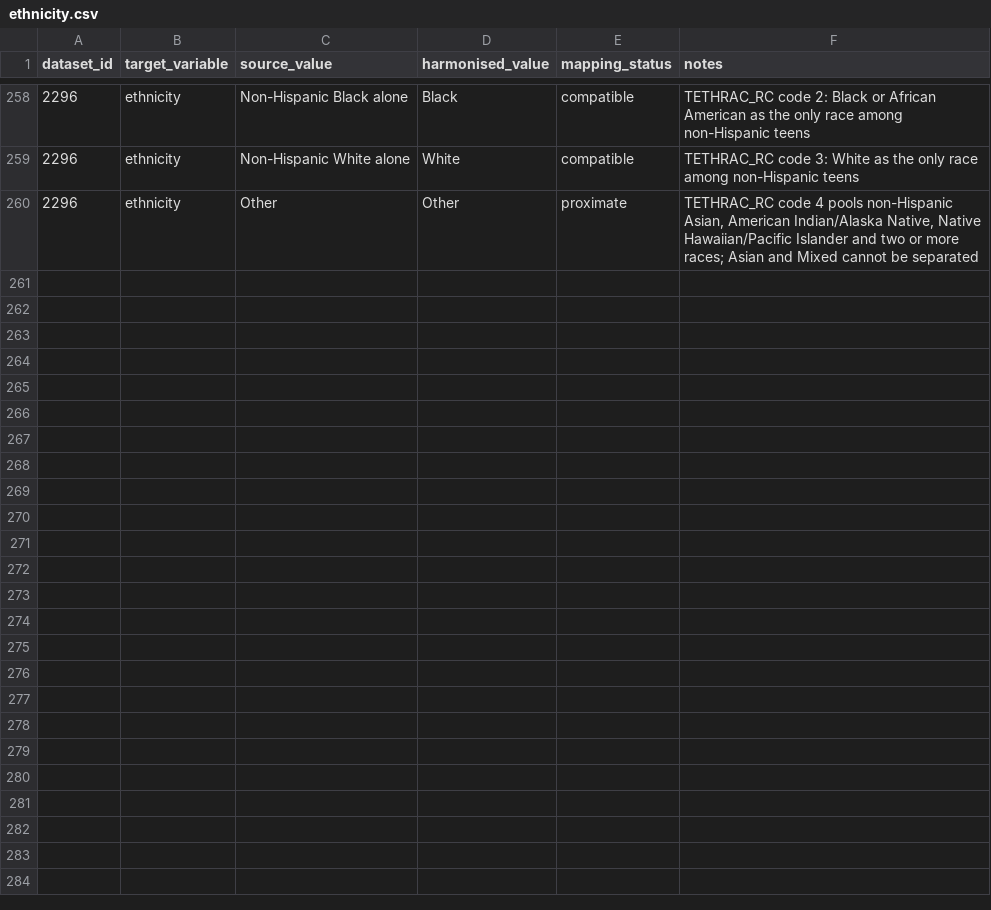
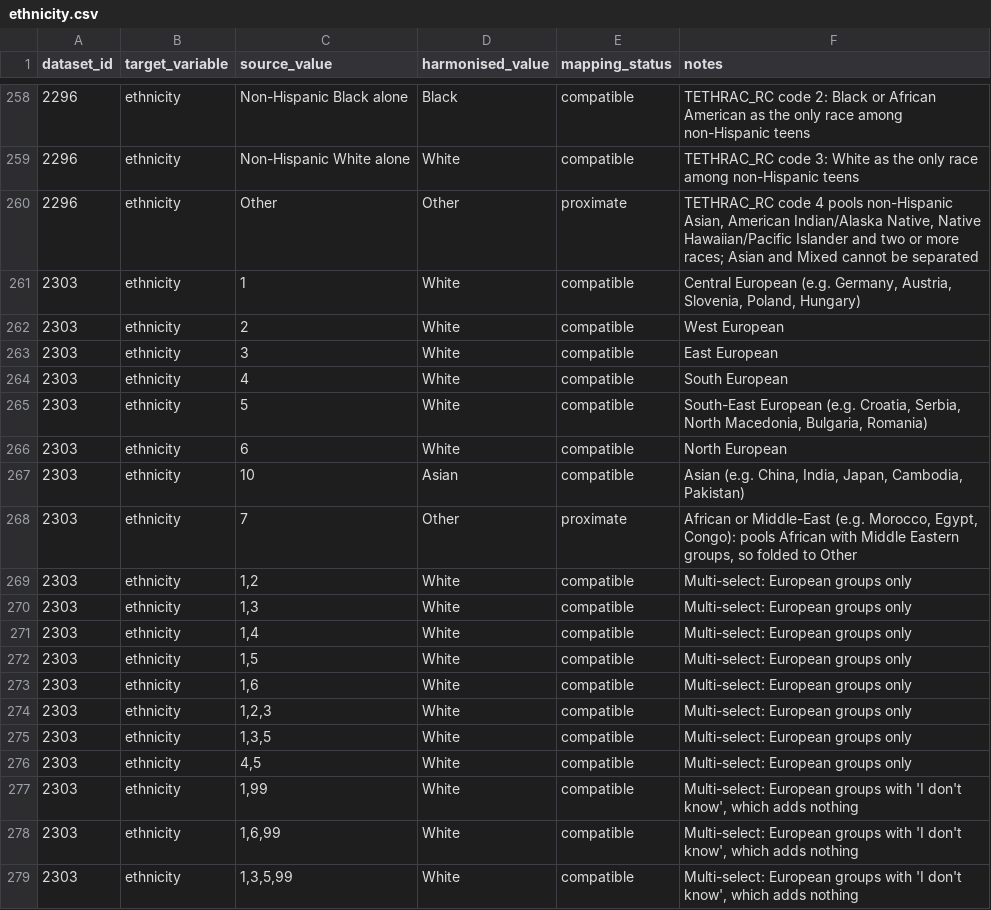
Before and after one commit to Motivation-and-Behaviour/bigger_picture, a CSV file: harmonisation/lookups/ethnicity.csv, drawn as a sheet; only a part is shown, gaps mark what is left out; the diff covers the shown part only; the diff names each change by its address in the sheet, - before the commit and + after, or states it on an @@ line.

Commit message:
Harmonise BPIPD-2303

```diff
--- a/harmonisation/lookups/ethnicity.csv
+++ b/harmonisation/lookups/ethnicity.csv
+row 261: 2303 | ethnicity | 1 | White | compatible | Central European (e.g. Germany, Austria, Slovenia, Poland, Hungary)
+row 262: 2303 | ethnicity | 2 | White | compatible | West European
+row 263: 2303 | ethnicity | 3 | White | compatible | East European
+row 264: 2303 | ethnicity | 4 | White | compatible | South European
+row 265: 2303 | ethnicity | 5 | White | compatible | South-East European (e.g. Croatia, Serbia, North Macedonia, Bulgaria, Romania)
+row 266: 2303 | ethnicity | 6 | White | compatible | North European
+row 267: 2303 | ethnicity | 10 | Asian | compatible | Asian (e.g. China, India, Japan, Cambodia, Pakistan)
+row 268: 2303 | ethnicity | 7 | Other | proximate | African or Middle-East (e.g. Morocco, Egypt, Congo): pools African with Middle Eastern groups, so folded to Other
+row 269: 2303 | ethnicity | 1,2 | White | compatible | Multi-select: European groups only
+row 270: 2303 | ethnicity | 1,3 | White | compatible | Multi-select: European groups only
+row 271: 2303 | ethnicity | 1,4 | White | compatible | Multi-select: European groups only
+row 272: 2303 | ethnicity | 1,5 | White | compatible | Multi-select: European groups only
+row 273: 2303 | ethnicity | 1,6 | White | compatible | Multi-select: European groups only
+row 274: 2303 | ethnicity | 1,2,3 | White | compatible | Multi-select: European groups only
+row 275: 2303 | ethnicity | 1,3,5 | White | compatible | Multi-select: European groups only
+row 276: 2303 | ethnicity | 4,5 | White | compatible | Multi-select: European groups only
+row 277: 2303 | ethnicity | 1,99 | White | compatible | Multi-select: European groups with 'I don't know', which adds nothing
+row 278: 2303 | ethnicity | 1,6,99 | White | compatible | Multi-select: European groups with 'I don't know', which adds nothing
+row 279: 2303 | ethnicity | 1,3,5,99 | White | compatible | Multi-select: European groups with 'I don't know', which adds nothing
```
Also changed, not shown: 14 added rows elsewhere in this file, harmonisation/lookups/maternal_education.csv, 2 other files.
